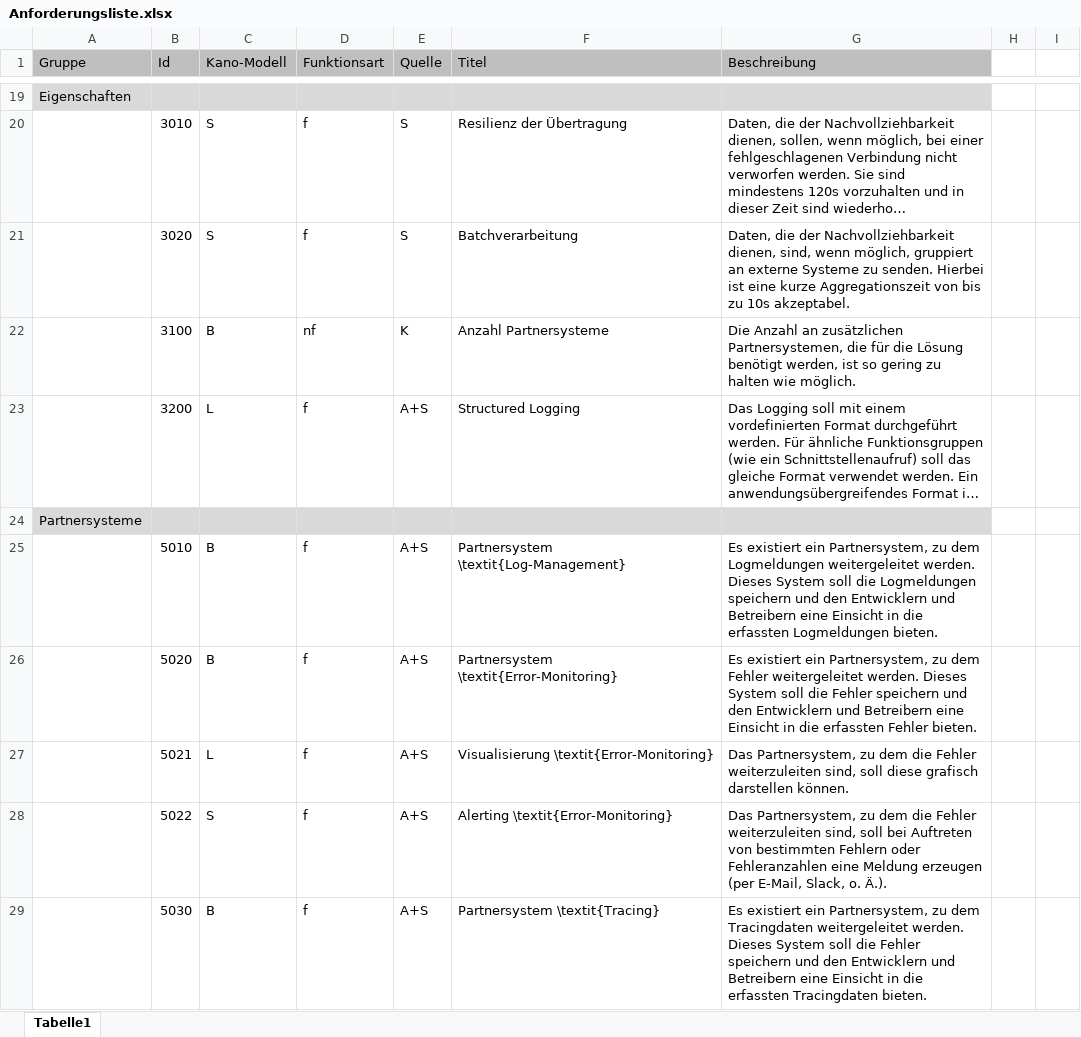
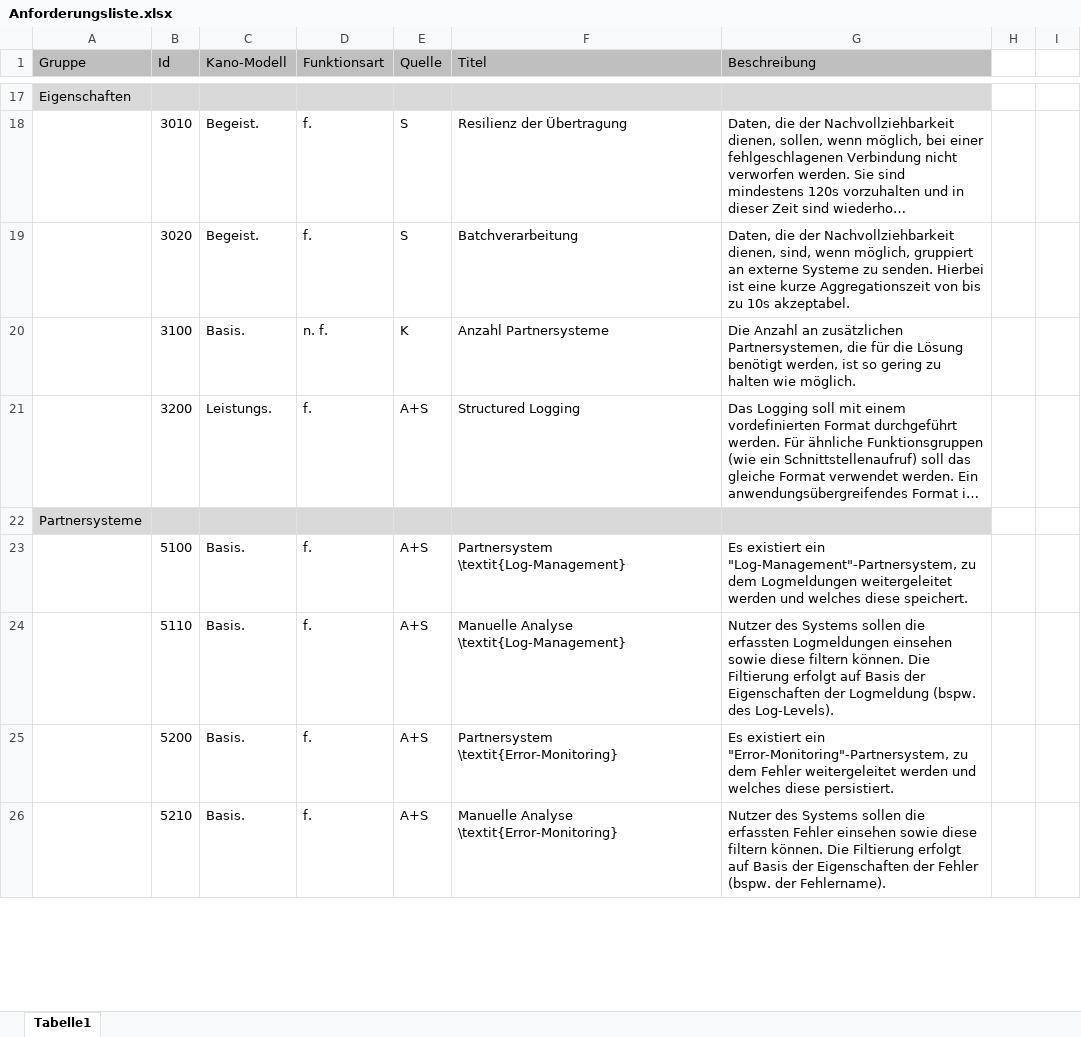
Before and after one commit to JapuDCret/bachelorarbeit, an Excel workbook: data/anforderungsliste/Anforderungsliste.xlsx, sheet Tabelle1, drawn as a sheet; only a part is shown, gaps mark what is left out; long unchanged cells end in …; values as stored, in another font and other column widths than the file's, no borders; removed rows and columns are numbered as before the commit, all else as after; the diff covers the shown part only; the diff names each change by its address in the sheet, - before the commit and + after, or states it on an @@ line.

```diff
--- a/data/anforderungsliste/Anforderungsliste.xlsx (sheet Tabelle1)
+++ b/data/anforderungsliste/Anforderungsliste.xlsx (sheet Tabelle1)
-C18:C19 (Kano-Modell): S
+C18:C19 (Kano-Modell): Begeist.
-D18:D19 (Funktionsart): f
+D18:D19 (Funktionsart): f.
-C20 (Kano-Modell): B
+C20 (Kano-Modell): Basis.
-D20 (Funktionsart): nf
+D20 (Funktionsart): n. f.
-C21 (Kano-Modell): L
+C21 (Kano-Modell): Leistungs.
-D21 (Funktionsart): f
+D21 (Funktionsart): f.
-row 25:  | 5010 | B | f | A+S | Partnersystem \textit{Log-Management} | Es existiert ein Partnersystem, zu dem Logmeldungen weitergeleitet werden. Dieses System soll die Logmeldungen speichern und den Entwicklern und Betreibern eine Einsicht in die erfassten Logmeldungen bieten.
-row 26:  | 5020 | B | f | A+S | Partnersystem \textit{Error-Monitoring} | Es existiert ein Partnersystem, zu dem Fehler weitergeleitet werden. Dieses System soll die Fehler speichern und den Entwicklern und Betreibern eine Einsicht in die erfassten Fehler bieten.
-row 27:  | 5021 | L | f | A+S | Visualisierung \textit{Error-Monitoring} | Das Partnersystem, zu dem die Fehler weiterzuleiten sind, soll diese grafisch darstellen können.
-row 28:  | 5022 | S | f | A+S | Alerting \textit{Error-Monitoring} | Das Partnersystem, zu dem die Fehler weiterzuleiten sind, soll bei Auftreten von bestimmten Fehlern oder Fehleranzahlen eine Meldung erzeugen (per E-Mail, Slack, o. Ä.).
-row 29:  | 5030 | B | f | A+S | Partnersystem \textit{Tracing} | Es existiert ein Partnersystem, zu dem Tracingdaten weitergeleitet werden. Dieses System soll die Fehler speichern und den Entwicklern und Betreibern eine Einsicht in die erfassten Tracingdaten bieten.
+row 23:  | 5100 | Basis. | f. | A+S | Partnersystem \textit{Log-Management} | Es existiert ein "Log-Management"-Partnersystem, zu dem Logmeldungen weitergeleitet werden und welches diese speichert.
+row 24:  | 5110 | Basis. | f. | A+S | Manuelle Analyse \textit{Log-Management} | Nutzer des Systems sollen die erfassten Logmeldungen einsehen sowie diese filtern können. Die Filtierung erfolgt auf Basis der Eigenschaften der Logmeldung (bspw. des Log-Levels).
+row 25:  | 5200 | Basis. | f. | A+S | Partnersystem \textit{Error-Monitoring} | Es existiert ein "Error-Monitoring"-Partnersystem, zu dem Fehler weitergeleitet werden und welches diese persistiert.
+row 26:  | 5210 | Basis. | f. | A+S | Manuelle Analyse \textit{Error-Monitoring} | Nutzer des Systems sollen die erfassten Fehler einsehen sowie diese filtern können. Die Filtierung erfolgt auf Basis der Eigenschaften der Fehler (bspw. der Fehlername).
```
Also changed, not shown: 21 added rows, 18 removed rows and 12 edited cells elsewhere in this sheet, 7 other files.
